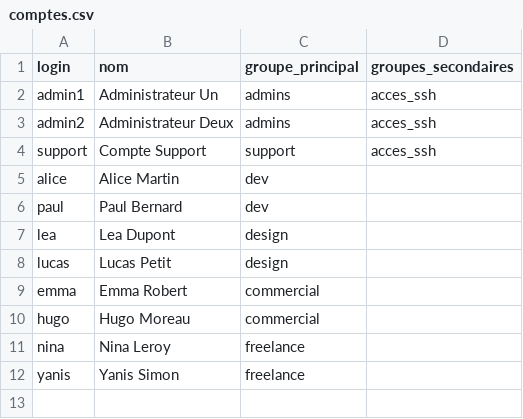
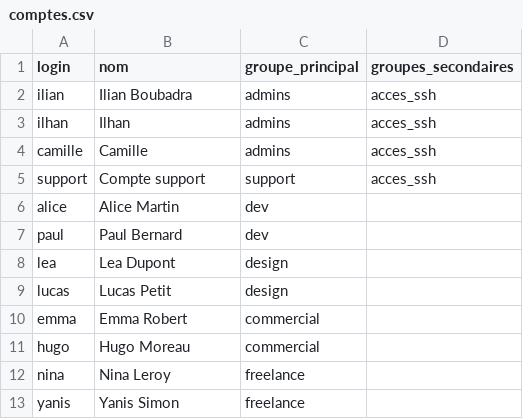
Before and after one commit to cmlXII/XTI302-CYB, a CSV file: comptes.csv, drawn as a sheet.

Commit message:
C1 a C4 : comptes nominatifs, ACL de /srv, sudo, cles SSH, expiration freelance

```diff
--- a/comptes.csv
+++ b/comptes.csv
@@ -1,5 +1,6 @@
 login;nom;groupe_principal;groupes_secondaires
-admin1;Administrateur Un;admins;acces_ssh
-admin2;Administrateur Deux;admins;acces_ssh
-support;Compte Support;support;acces_ssh
+ilian;Ilian Boubadra;admins;acces_ssh
+ilhan;Ilhan;admins;acces_ssh
+camille;Camille;admins;acces_ssh
+support;Compte support;support;acces_ssh
 alice;Alice Martin;dev;
```
Also changed, not shown: 5 other files.
